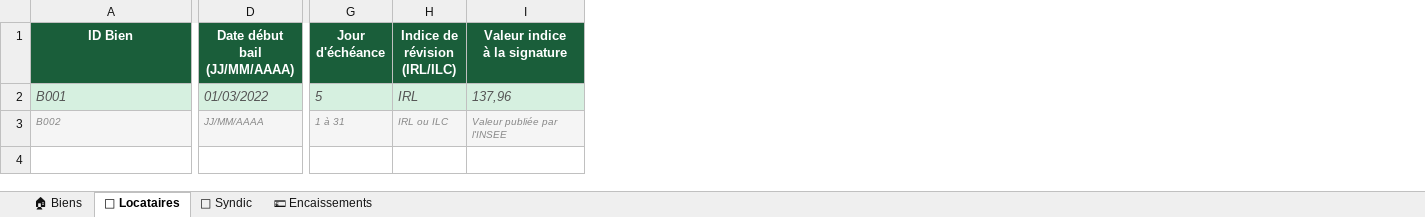
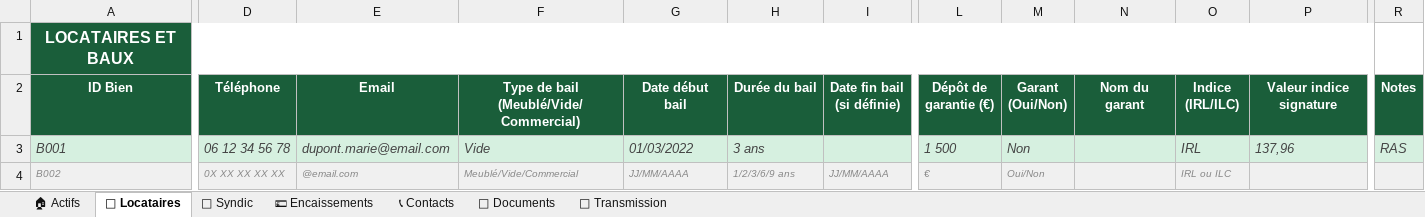
Before and after one commit to ismaelmisk-prog/file-C-Users-asus0-OneDrive-Documents-index.html, an Excel workbook: template-suivi-immobilier.xlsx, sheet 👤 Locataires, drawn as a sheet; only a part is shown, gaps mark what is left out; values as stored, in another font and other column widths than the file's, no borders; removed rows and columns are numbered as before the commit, all else as after; rows hold the shown columns only; ↵ is a line break in a cell; the diff names each change by its address in the sheet, - before the commit and + after, or states it on an @@ line.

```diff
--- a/template-suivi-immobilier.xlsx (sheet 👤 Locataires)
+++ b/template-suivi-immobilier.xlsx (sheet 👤 Locataires)
-sheet tab: 🏠 Biens
+sheet tab: 🏠 Actifs
+sheet tab: 📞 Contacts
+sheet tab: 📁 Documents
+sheet tab: 🔑 Transmission
+column D (Téléphone), rows 3-4: 06 12 34 56 78 | 0X XX XX XX XX
+column E (Email), rows 3-4: dupont.marie@email.com | @email.com
+column F, rows 2-4: Type de bail ↵ (Meublé/Vide/Commercial) | Vide | Meublé/Vide/Commercial
+column H (Durée du bail), rows 3-4: 3 ans | 1/2/3/6/9 ans
+column I (Date fin bail (si définie)), row 4: JJ/MM/AAAA
-column G (Jour d'échéance), rows 2-3: 5 | 1 à 31
+column L (Dépôt de garantie (€)), rows 3-4: 1 500 | €
+column M (Garant (Oui/Non)), rows 3-4: Non | Oui/Non
+column N (Nom du garant), empty
+column R (Notes), row 3: RAS
+row 1: LOCATAIRES ET BAUX
-G2: Date début bail ↵ (JJ/MM/AAAA)
+G2: Date début bail
-O2: Indice de révision ↵ (IRL/ILC)
+O2: Indice ↵ (IRL/ILC)
-P2: Valeur indice ↵ à la signature
+P2: Valeur indice ↵ signature
-P4 (Valeur indice signature): Valeur publiée par l'INSEE
+P4 (Valeur indice signature): (empty)
```
Also changed, not shown: sheet 🏠 Actifs, sheet 🏢 Syndic, sheet 💶 Encaissements.
